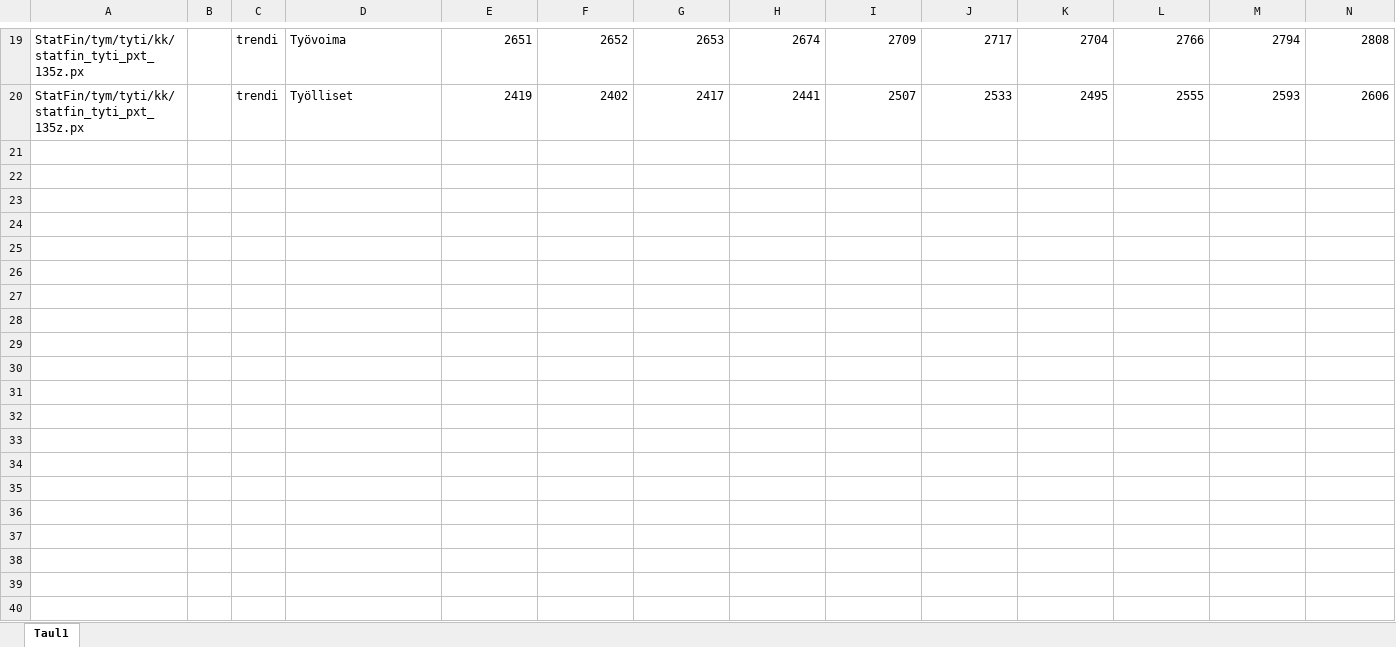
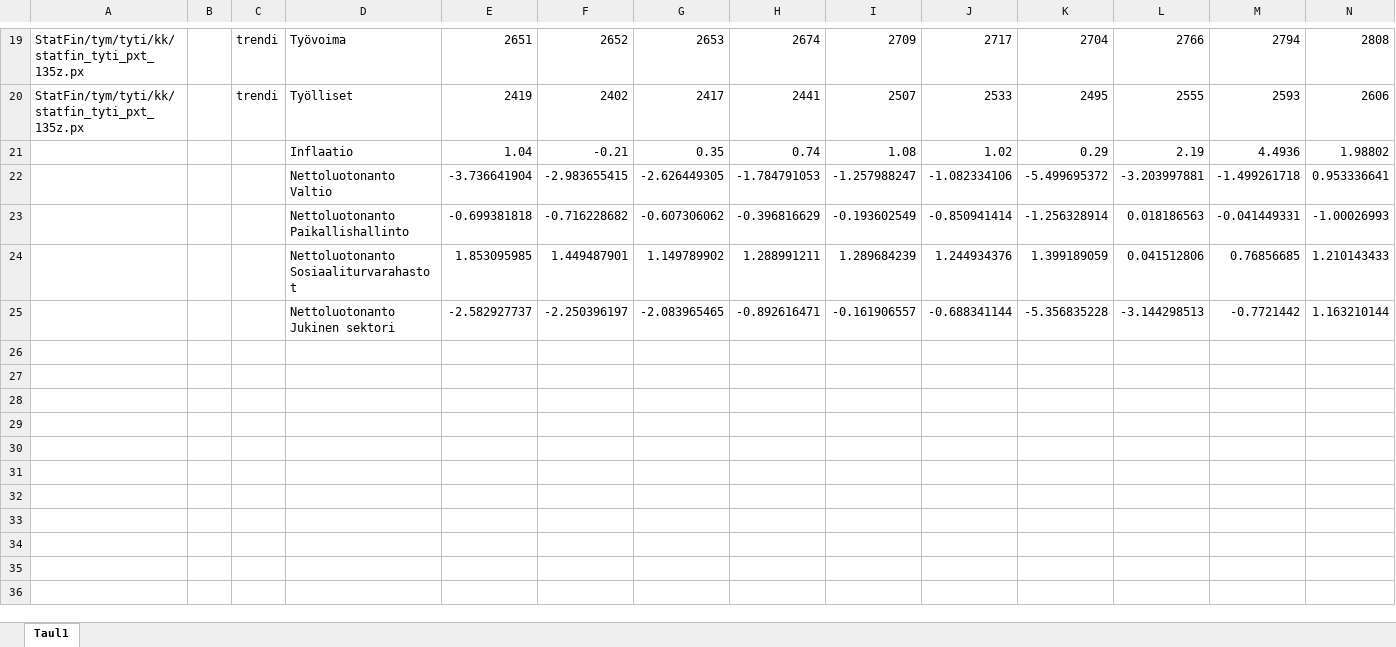
Before and after one commit to pttry/pttrobo, an Excel workbook: inst/ennustekuvat/ptt_ennusteet_KT_2022_1.xlsx, sheet Taul1, drawn as a sheet; only a part is shown, gaps mark what is left out; values as stored, in another font and other column widths than the file's, no borders; removed rows and columns are numbered as before the commit, all else as after; rows hold the shown columns only; the diff covers the shown part only; the diff names each change by its address in the sheet, - before the commit and + after, or states it on an @@ line.

```diff
--- a/inst/ennustekuvat/ptt_ennusteet_KT_2022_1.xlsx (sheet Taul1)
+++ b/inst/ennustekuvat/ptt_ennusteet_KT_2022_1.xlsx (sheet Taul1)
-row 21: (empty)
+row 21:  |  |  | Inflaatio | 1.04 | -0.21 | 0.35 | 0.74 | 1.08 | 1.02 | 0.29 | 2.19 | 4.4936 | 1.98802
-row 22: (empty)
+row 22:  |  |  | Nettoluotonanto Valtio | -3.736641904 | -2.983655415 | -2.626449305 | -1.784791053 | -1.257988247 | -1.082334106 | -5.499695372 | -3.203997881 | -1.499261718 | 0.953336641
-row 23: (empty)
+row 23:  |  |  | Nettoluotonanto Paikallishallinto | -0.699381818 | -0.716228682 | -0.607306062 | -0.396816629 | -0.193602549 | -0.850941414 | -1.256328914 | 0.018186563 | -0.041449331 | -1.00026993
-row 24: (empty)
+row 24:  |  |  | Nettoluotonanto Sosiaaliturvarahastot | 1.853095985 | 1.449487901 | 1.149789902 | 1.288991211 | 1.289684239 | 1.244934376 | 1.399189059 | 0.041512806 | 0.76856685 | 1.210143433
-row 25: (empty)
+row 25:  |  |  | Nettoluotonanto Jukinen sektori | -2.582927737 | -2.250396197 | -2.083965465 | -0.892616471 | -0.161906557 | -0.688341144 | -5.356835228 | -3.144298513 | -0.7721442 | 1.163210144
-row 26: (empty)
-row 27: (empty)
-row 28: (empty)
-row 29: (empty)
-row 30: (empty)
-row 31: (empty)
-row 32: (empty)
-row 33: (empty)
-row 34: (empty)
-row 35: (empty)
-row 36: (empty)
-row 37: (empty)
-row 38: (empty)
-row 39: (empty)
-row 40: (empty)
```
Also changed, not shown: 38 removed rows elsewhere in this sheet, 2 other files.
